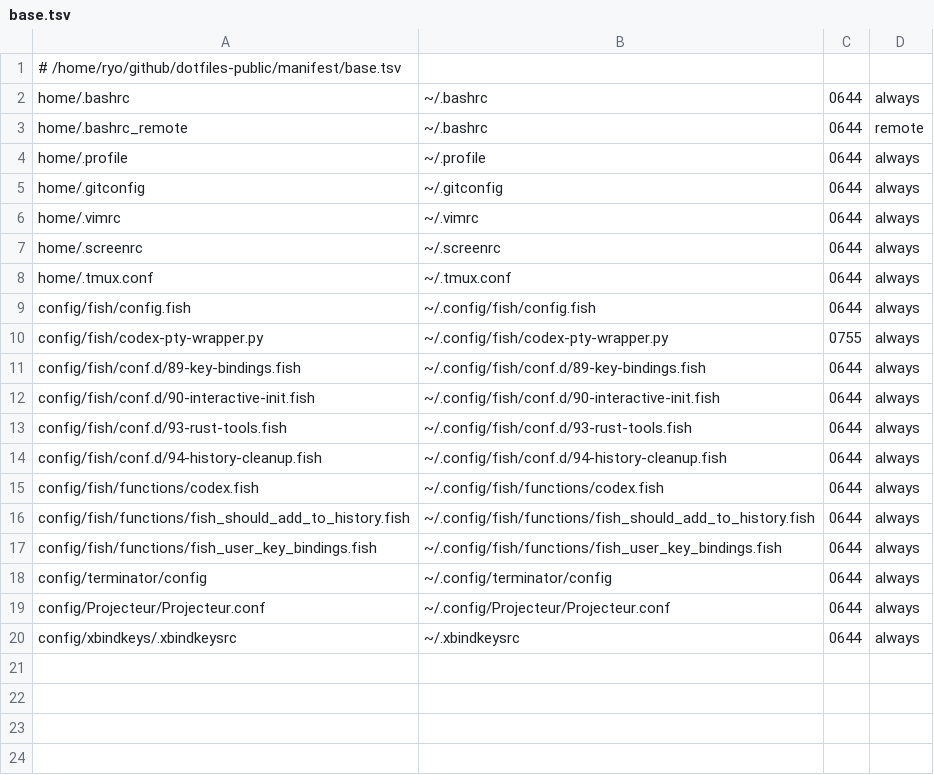
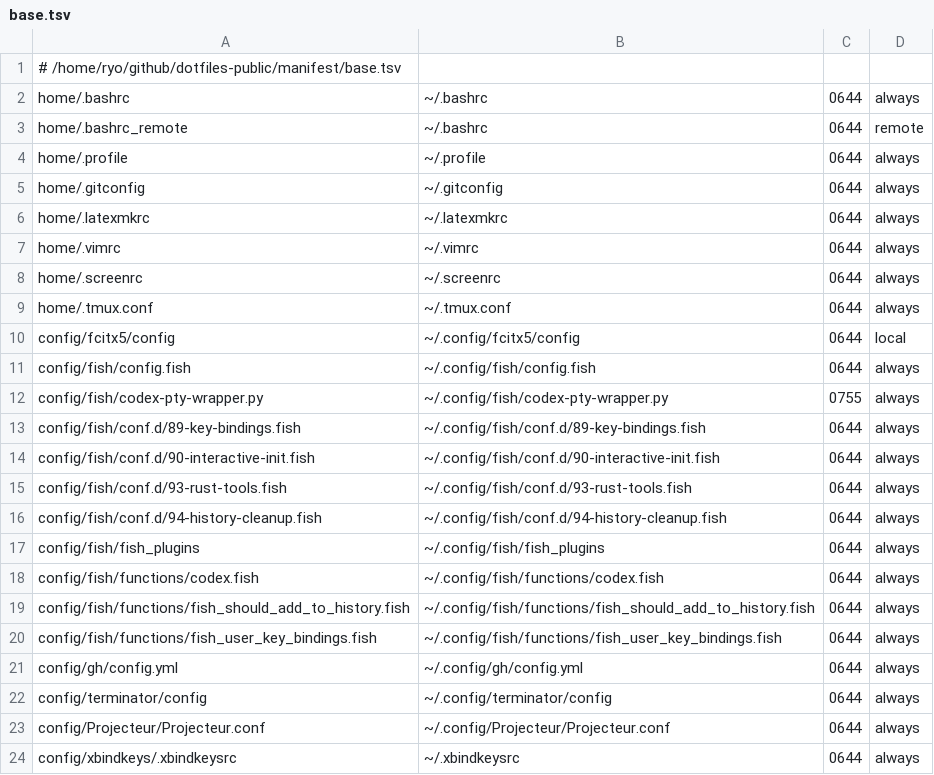
Before and after one commit to ryo-ARAKI/dotfiles-public, a TSV file: manifest/base.tsv, drawn as a sheet; the diff names each change by its address in the sheet, - before the commit and + after, or states it on an @@ line.

Commit message:
feat: track more local config files

```diff
--- a/manifest/base.tsv
+++ b/manifest/base.tsv
+row 6: home/.latexmkrc | ~/.latexmkrc | 0644 | always
+row 10: config/fcitx5/config | ~/.config/fcitx5/config | 0644 | local
+row 17: config/fish/fish_plugins | ~/.config/fish/fish_plugins | 0644 | always
+row 21: config/gh/config.yml | ~/.config/gh/config.yml | 0644 | always
```
Also changed, not shown: 5 other files.
